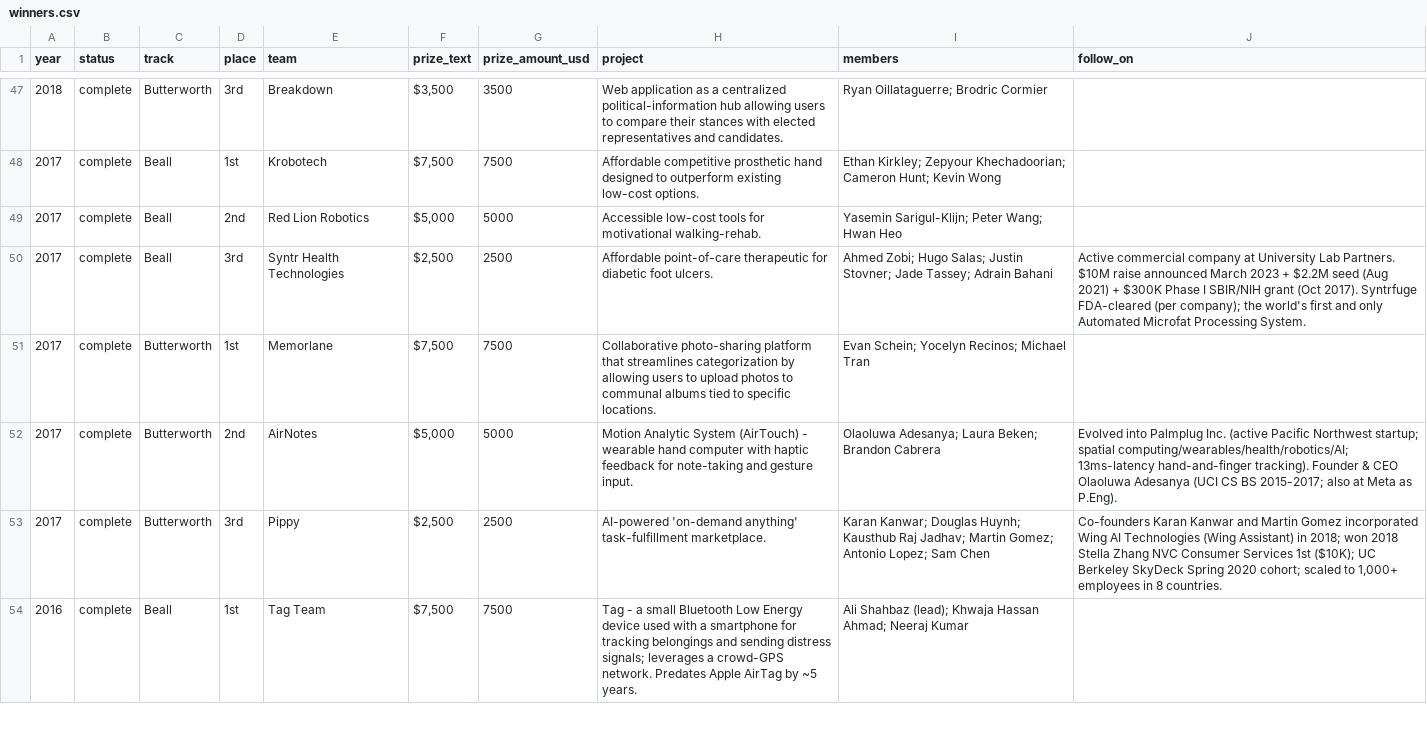
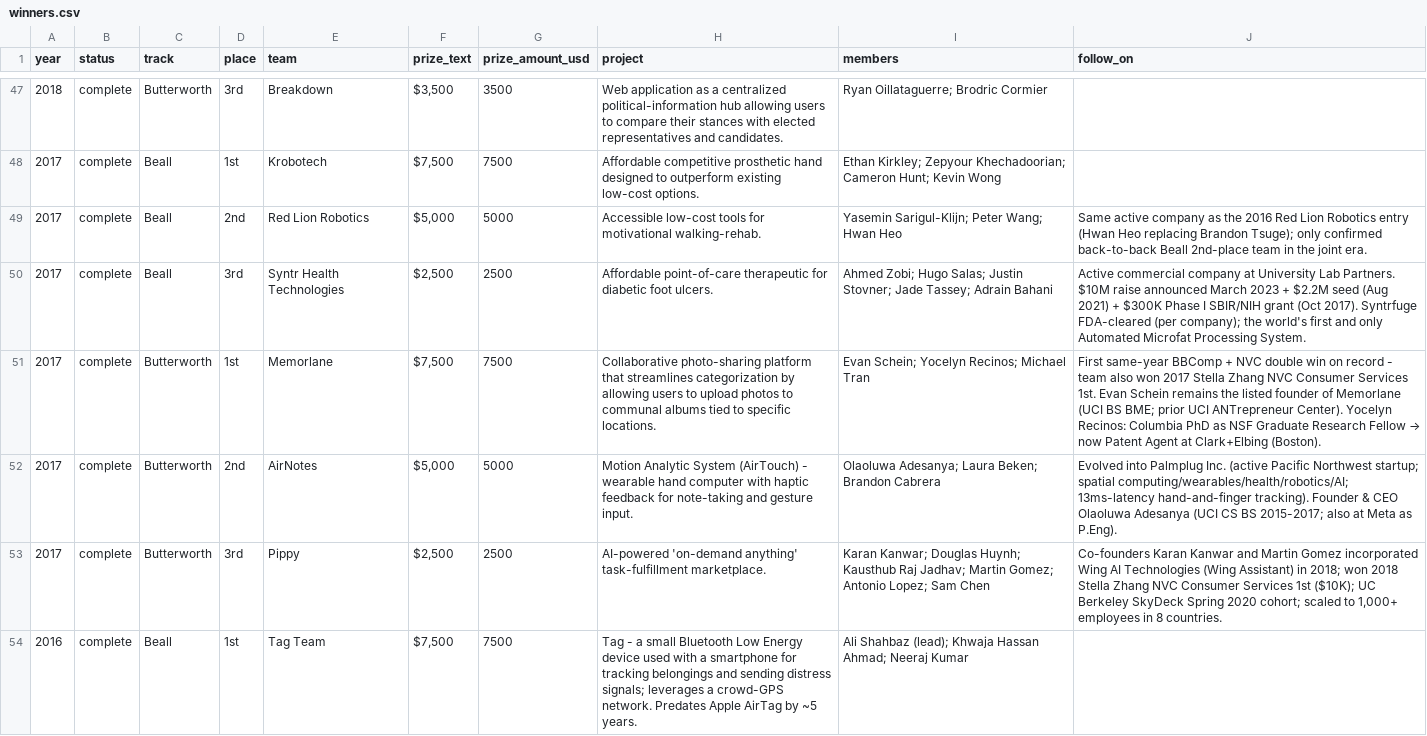
Before and after one commit to BeallButterworthUCI/History, a CSV file: data/winners.csv, drawn as a sheet; only a part is shown, gaps mark what is left out; the diff covers the shown part only.

Commit message:
Enrich winners.csv with Sentinel, Memorlane, Red Lion

```diff
--- a/data/winners.csv
+++ b/data/winners.csv
@@ -48,5 +48,5 @@ year,status,track,place,team,prize_text,prize_amount_usd,project,members,follow_
 2017,complete,Beall,1st,Krobotech,"$7,500",7500,Affordable competitive prosthetic hand designed to outperform existing low-cost options.,Ethan Kirkley; Zepyour Khechadoorian; Cameron Hunt; Kevin Wong,
-2017,complete,Beall,2nd,Red Lion Robotics,"$5,000",5000,Accessible low-cost tools for motivational walking-rehab.,Yasemin Sarigul-Klijn; Peter Wang; Hwan Heo,
+2017,complete,Beall,2nd,Red Lion Robotics,"$5,000",5000,Accessible low-cost tools for motivational walking-rehab.,Yasemin Sarigul-Klijn; Peter Wang; Hwan Heo,"Same active company as the 2016 Red Lion Robotics entry (Hwan Heo replacing Brandon Tsuge); only confirmed back-to-back Beall 2nd-place team in the joint era."
 2017,complete,Beall,3rd,Syntr Health Technologies,"$2,500",2500,Affordable point-of-care therapeutic for diabetic foot ulcers.,Ahmed Zobi; Hugo Salas; Justin Stovner; Jade Tassey; Adrain Bahani,"Active commercial company at University Lab Partners. $10M raise announced March 2023 + $2.2M seed (Aug 2021) + $300K Phase I SBIR/NIH grant (Oct 2017). Syntrfuge FDA-cleared (per company); the world's first and only Automated Microfat Processing System."
-2017,complete,Butterworth,1st,Memorlane,"$7,500",7500,Collaborative photo-sharing platform that streamlines categorization by allowing users to upload photos to communal albums tied to specific locations.,Evan Schein; Yocelyn Recinos; Michael Tran,
+2017,complete,Butterworth,1st,Memorlane,"$7,500",7500,Collaborative photo-sharing platform that streamlines categorization by allowing users to upload photos to communal albums tied to specific locations.,Evan Schein; Yocelyn Recinos; Michael Tran,"First same-year BBComp + NVC double win on record - team also won 2017 Stella Zhang NVC Consumer Services 1st. Evan Schein remains the listed founder of Memorlane (UCI BS BME; prior UCI ANTrepreneur Center). Yocelyn Recinos: Columbia PhD as NSF Graduate Research Fellow → now Patent Agent at Clark+Elbing (Boston)."
 2017,complete,Butterworth,2nd,AirNotes,"$5,000",5000,Motion Analytic System (AirTouch) - wearable hand computer with haptic feedback for note-taking and gesture input.,Olaoluwa Adesanya; Laura Beken; Brandon Cabrera,"Evolved into Palmplug Inc. (active Pacific Northwest startup; spatial computing/wearables/health/robotics/AI; 13ms-latency hand-and-finger tracking). Founder & CEO Olaoluwa Adesanya (UCI CS BS 2015-2017; also at Meta as P.Eng)."
```
Also changed, not shown: 2 edited cells elsewhere in this file.
